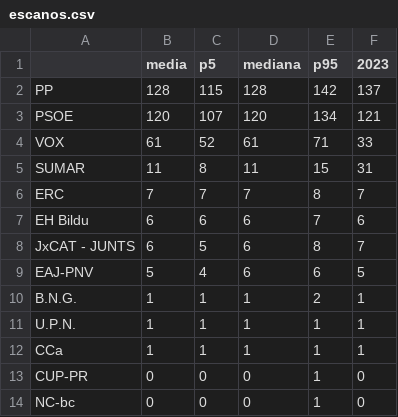
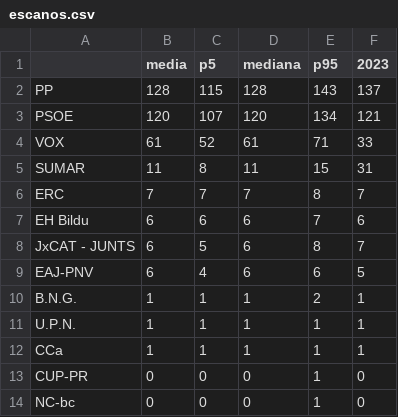
Before and after one commit to DElaMataSam/Elecciones, a CSV file: docs/escanos.csv, drawn as a sheet.

```diff
--- a/docs/escanos.csv
+++ b/docs/escanos.csv
@@ -1,3 +1,3 @@
 ,media,p5,mediana,p95,2023
-PP,128,115,128,142,137
+PP,128,115,128,143,137
 PSOE,120,107,120,134,121
@@ -8,3 +8,3 @@ EH Bildu,6,6,6,7,6
 JxCAT - JUNTS,6,5,6,8,7
-EAJ-PNV,5,4,6,6,5
+EAJ-PNV,6,4,6,6,5
 B.N.G.,1,1,1,2,1
```
Also changed, not shown: docs/encuestas.csv, 1 other file.
